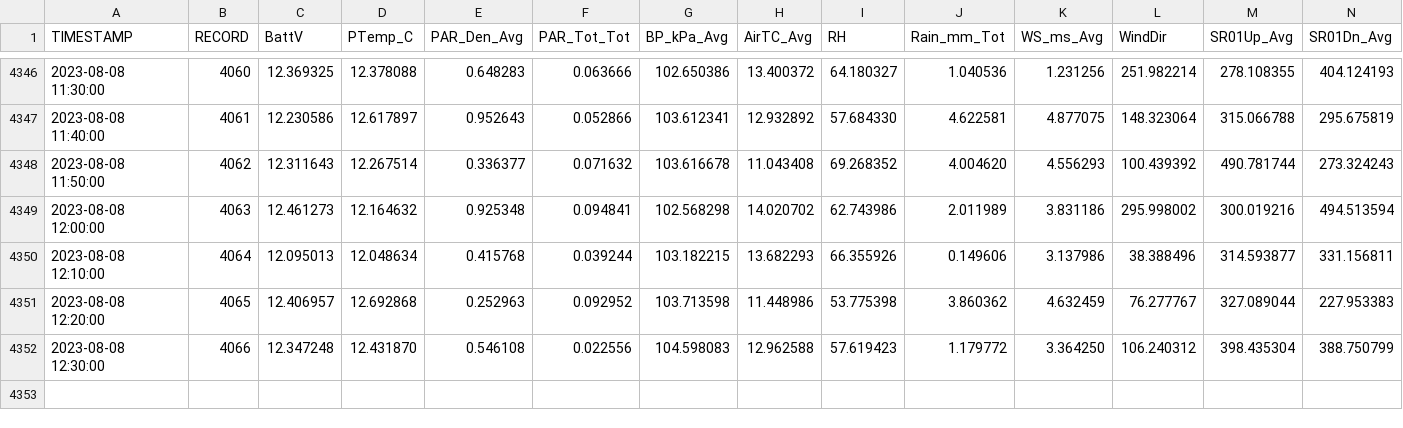
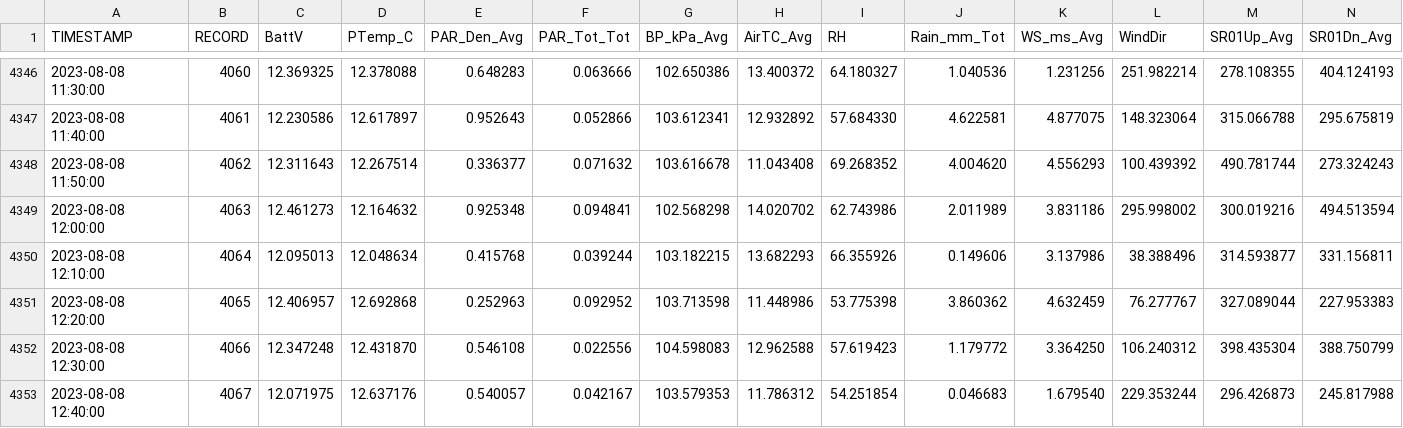
Before and after one commit to FLARE-forecast/miscellaneous, a CSV file: datalogger-mock-data.csv, drawn as a sheet; only a part is shown, gaps mark what is left out; rows hold the shown columns only; the diff names each change by its address in the sheet, - before the commit and + after, or states it on an @@ line.

Commit message:
08/08/23 12:43:36 EST -0500: Git Backup

```diff
--- a/datalogger-mock-data.csv
+++ b/datalogger-mock-data.csv
+row 4353: 2023-08-08 12:40:00 | 4067 | 12.071975 | 12.637176 | 0.540057 | 0.042167 | 103.579353 | 11.786312 | 54.251854 | 0.046683 | 1.679540 | 229.353244 | 296.426873 | 245.817988
```
